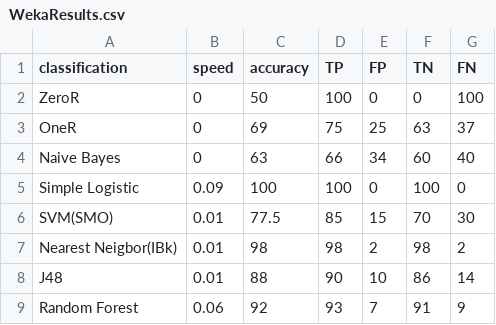
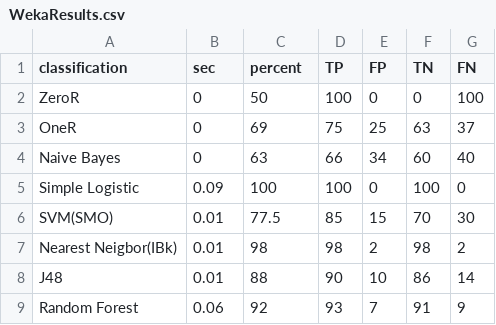
Before and after one commit to WisseSchuuring/ThemaOpdracht09, a CSV file: data/WekaResults.csv, drawn as a sheet.

Commit message:
edited row names in WekaResults and added lines explaining said Results in Log and ThemaOpdracht09

```diff
--- a/data/WekaResults.csv
+++ b/data/WekaResults.csv
@@ -1,2 +1,2 @@
-"classification","speed","accuracy","TP","FP","TN","FN"
+"classification","sec","percent","TP","FP","TN","FN"
 "ZeroR",0,50,100,0,0,100
```
Also changed, not shown: 2 other files.
